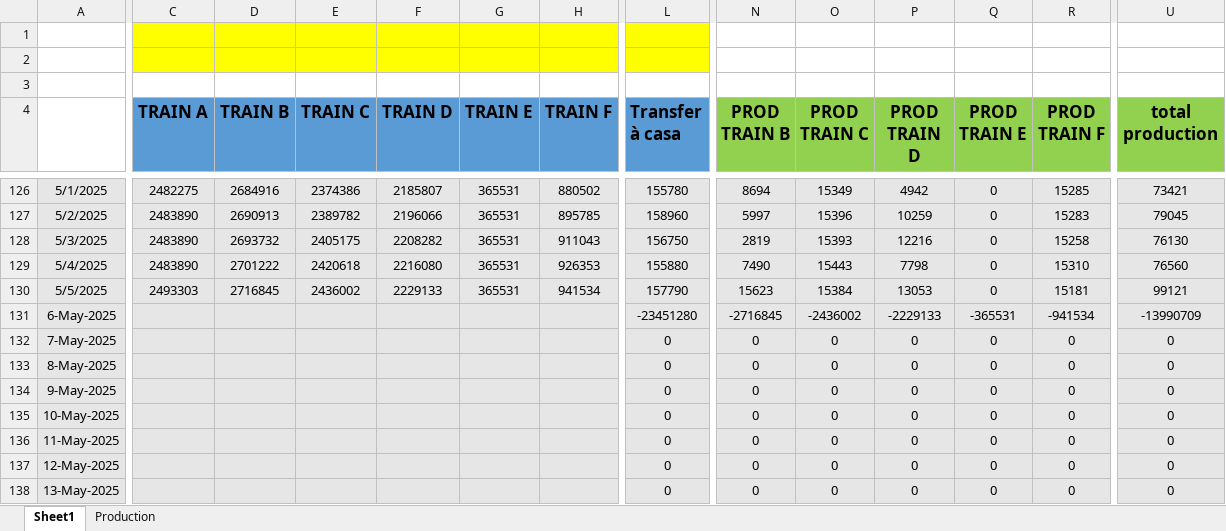
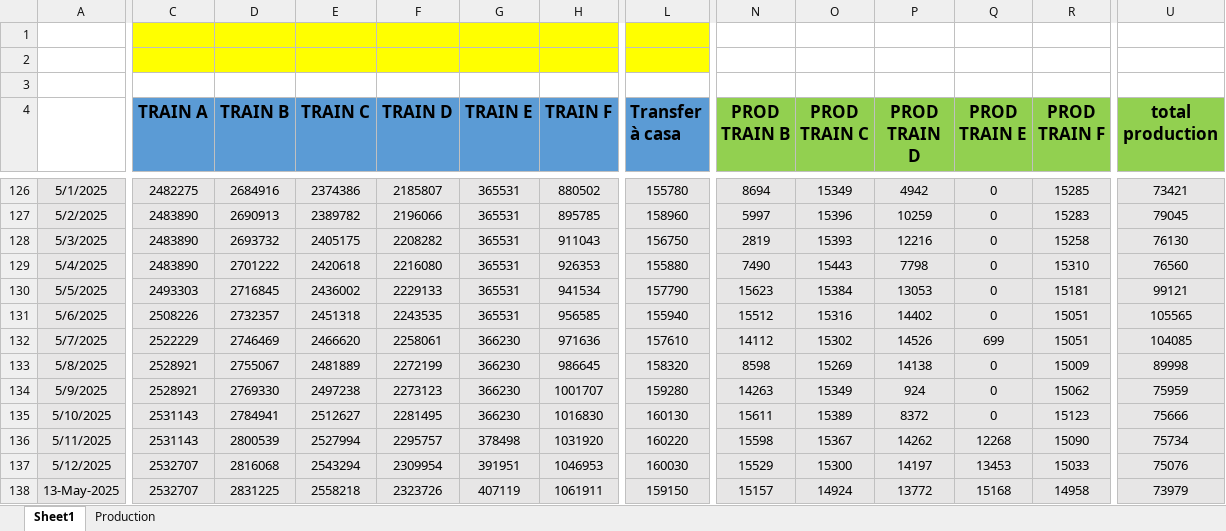
Before and after one commit to Ait-Omar/wave2, an Excel workbook: PRODUCTION 2025.xlsx, sheet Sheet1, drawn as a sheet; only a part is shown, gaps mark what is left out; values as stored, in another font and other column widths than the file's, no borders; removed rows and columns are numbered as before the commit, all else as after; rows hold the shown columns only; the diff covers the shown part only; the diff names each change by its address in the sheet, - before the commit and + after, or states it on an @@ line.

```diff
--- a/PRODUCTION 2025.xlsx (sheet Sheet1)
+++ b/PRODUCTION 2025.xlsx (sheet Sheet1)
-row 131: 6-May-2025 |  |  |  |  |  |  | -23451280 | -2716845 | -2436002 | -2229133 | -365531 | -941534 | -13990709
-row 132: 7-May-2025 |  |  |  |  |  |  | 0 | 0 | 0 | 0 | 0 | 0 | 0
-row 133: 8-May-2025 |  |  |  |  |  |  | 0 | 0 | 0 | 0 | 0 | 0 | 0
-row 134: 9-May-2025 |  |  |  |  |  |  | 0 | 0 | 0 | 0 | 0 | 0 | 0
-row 135: 10-May-2025 |  |  |  |  |  |  | 0 | 0 | 0 | 0 | 0 | 0 | 0
-row 136: 11-May-2025 |  |  |  |  |  |  | 0 | 0 | 0 | 0 | 0 | 0 | 0
-row 137: 12-May-2025 |  |  |  |  |  |  | 0 | 0 | 0 | 0 | 0 | 0 | 0
+row 131: 5/6/2025 | 2508226 | 2732357 | 2451318 | 2243535 | 365531 | 956585 | 155940 | 15512 | 15316 | 14402 | 0 | 15051 | 105565
+row 132: 5/7/2025 | 2522229 | 2746469 | 2466620 | 2258061 | 366230 | 971636 | 157610 | 14112 | 15302 | 14526 | 699 | 15051 | 104085
+row 133: 5/8/2025 | 2528921 | 2755067 | 2481889 | 2272199 | 366230 | 986645 | 158320 | 8598 | 15269 | 14138 | 0 | 15009 | 89998
+row 134: 5/9/2025 | 2528921 | 2769330 | 2497238 | 2273123 | 366230 | 1001707 | 159280 | 14263 | 15349 | 924 | 0 | 15062 | 75959
+row 135: 5/10/2025 | 2531143 | 2784941 | 2512627 | 2281495 | 366230 | 1016830 | 160130 | 15611 | 15389 | 8372 | 0 | 15123 | 75666
+row 136: 5/11/2025 | 2531143 | 2800539 | 2527994 | 2295757 | 378498 | 1031920 | 160220 | 15598 | 15367 | 14262 | 12268 | 15090 | 75734
+row 137: 5/12/2025 | 2532707 | 2816068 | 2543294 | 2309954 | 391951 | 1046953 | 160030 | 15529 | 15300 | 14197 | 13453 | 15033 | 75076
-C138 (TRAIN A): (empty)
+C138 (TRAIN A): 2532707
-D138 (TRAIN B): (empty)
+D138 (TRAIN B): 2831225
-E138 (TRAIN C): (empty)
+E138 (TRAIN C): 2558218
-F138 (TRAIN D): (empty)
+F138 (TRAIN D): 2323726
-G138 (TRAIN E): (empty)
+G138 (TRAIN E): 407119
-H138 (TRAIN F): (empty)
+H138 (TRAIN F): 1061911
-L138 (Transfer à casa): 0
+L138 (Transfer à casa): 159150
-N138 (PROD TRAIN B): 0
+N138 (PROD TRAIN B): 15157
-O138 (PROD TRAIN C): 0
+O138 (PROD TRAIN C): 14924
-P138 (PROD TRAIN D): 0
+P138 (PROD TRAIN D): 13772
-Q138 (PROD TRAIN E): 0
+Q138 (PROD TRAIN E): 15168
-R138 (PROD TRAIN F): 0
+R138 (PROD TRAIN F): 14958
-U138 (total production): 0
+U138 (total production): 73979
```
Also changed, not shown: 14 edited cells elsewhere in this sheet, sheet Production, formulas that keep their value, Consommation spécifique.xlsx, SUIVI STANDART DIPS.xlsx, 4 other files.
